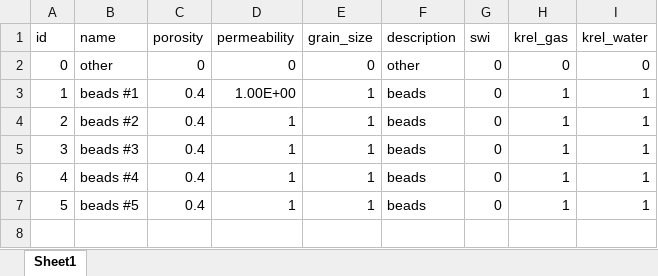
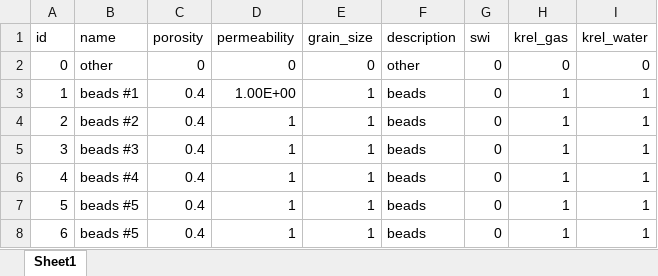
Before and after one commit to jwboth/ff_glass_beads, an Excel workbook: data/facies.xlsx, sheet Sheet1, drawn as a sheet; values as stored, in another font and other column widths than the file's, no borders; the diff names each change by its address in the sheet, - before the commit and + after, or states it on an @@ line.

```diff
--- a/data/facies.xlsx (sheet Sheet1)
+++ b/data/facies.xlsx (sheet Sheet1)
+row 8: 6 | beads #5 | 0.4 | 1 | 1 | beads | 0 | 1 | 1
```
Also changed, not shown: data/protocol.xlsx.
